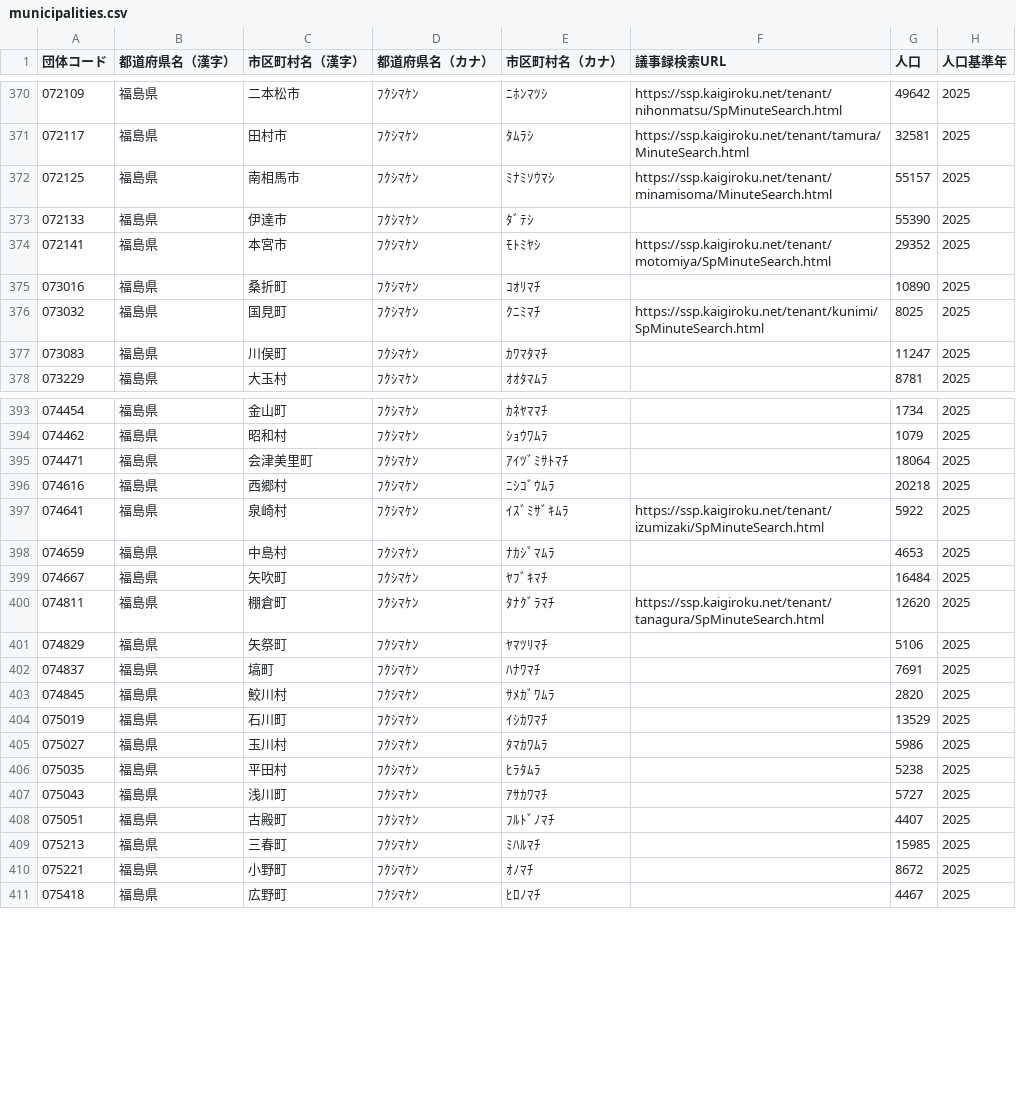
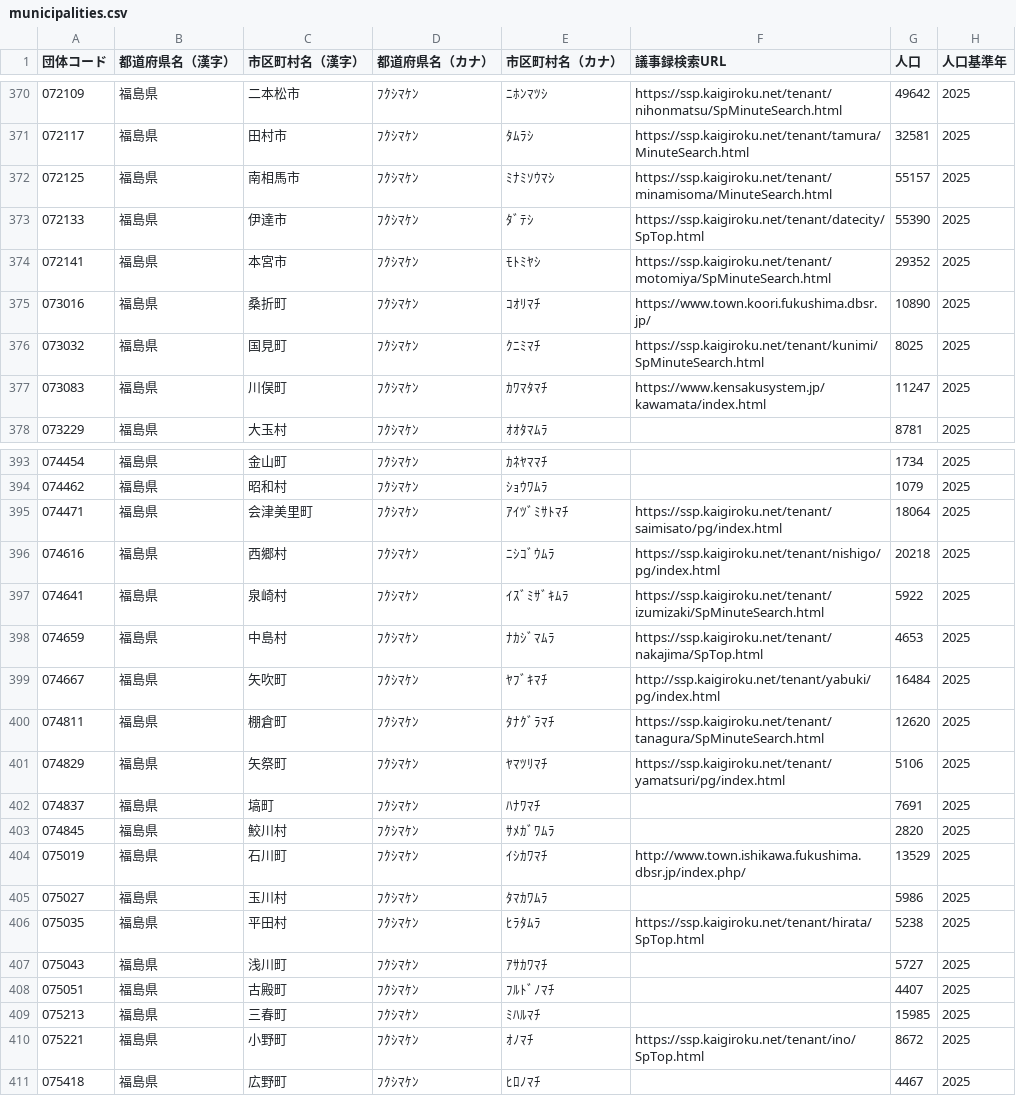
Before and after one commit to matsupiee/open-gikai, a CSV file: packages/db/src/seeds/municipalities.csv, drawn as a sheet; only a part is shown, gaps mark what is left out; the diff covers the shown part only.

```diff
--- a/packages/db/src/seeds/municipalities.csv
+++ b/packages/db/src/seeds/municipalities.csv
@@ -372,7 +372,7 @@
 072125,福島県,南相馬市,ﾌｸｼﾏｹﾝ,ﾐﾅﾐｿｳﾏｼ,https://ssp.kaigiroku.net/tenant/minamisoma/MinuteSearch.html,55157,2025
-072133,福島県,伊達市,ﾌｸｼﾏｹﾝ,ﾀﾞﾃｼ,,55390,2025
+072133,福島県,伊達市,ﾌｸｼﾏｹﾝ,ﾀﾞﾃｼ,https://ssp.kaigiroku.net/tenant/datecity/SpTop.html,55390,2025
 072141,福島県,本宮市,ﾌｸｼﾏｹﾝ,ﾓﾄﾐﾔｼ,https://ssp.kaigiroku.net/tenant/motomiya/SpMinuteSearch.html,29352,2025
-073016,福島県,桑折町,ﾌｸｼﾏｹﾝ,ｺｵﾘﾏﾁ,,10890,2025
+073016,福島県,桑折町,ﾌｸｼﾏｹﾝ,ｺｵﾘﾏﾁ,https://www.town.koori.fukushima.dbsr.jp/,10890,2025
 073032,福島県,国見町,ﾌｸｼﾏｹﾝ,ｸﾆﾐﾏﾁ,https://ssp.kaigiroku.net/tenant/kunimi/SpMinuteSearch.html,8025,2025
-073083,福島県,川俣町,ﾌｸｼﾏｹﾝ,ｶﾜﾏﾀﾏﾁ,,11247,2025
+073083,福島県,川俣町,ﾌｸｼﾏｹﾝ,ｶﾜﾏﾀﾏﾁ,https://www.kensakusystem.jp/kawamata/index.html,11247,2025
 073229,福島県,大玉村,ﾌｸｼﾏｹﾝ,ｵｵﾀﾏﾑﾗ,,8781,2025
@@ -394,14 +394,14 @@
 074462,福島県,昭和村,ﾌｸｼﾏｹﾝ,ｼｮｳﾜﾑﾗ,,1079,2025
-074471,福島県,会津美里町,ﾌｸｼﾏｹﾝ,ｱｲﾂﾞﾐｻﾄﾏﾁ,,18064,2025
-074616,福島県,西郷村,ﾌｸｼﾏｹﾝ,ﾆｼｺﾞｳﾑﾗ,,20218,2025
+074471,福島県,会津美里町,ﾌｸｼﾏｹﾝ,ｱｲﾂﾞﾐｻﾄﾏﾁ,https://ssp.kaigiroku.net/tenant/saimisato/pg/index.html,18064,2025
+074616,福島県,西郷村,ﾌｸｼﾏｹﾝ,ﾆｼｺﾞｳﾑﾗ,https://ssp.kaigiroku.net/tenant/nishigo/pg/index.html,20218,2025
 074641,福島県,泉崎村,ﾌｸｼﾏｹﾝ,ｲｽﾞﾐｻﾞｷﾑﾗ,https://ssp.kaigiroku.net/tenant/izumizaki/SpMinuteSearch.html,5922,2025
-074659,福島県,中島村,ﾌｸｼﾏｹﾝ,ﾅｶｼﾞﾏﾑﾗ,,4653,2025
-074667,福島県,矢吹町,ﾌｸｼﾏｹﾝ,ﾔﾌﾞｷﾏﾁ,,16484,2025
+074659,福島県,中島村,ﾌｸｼﾏｹﾝ,ﾅｶｼﾞﾏﾑﾗ,https://ssp.kaigiroku.net/tenant/nakajima/SpTop.html,4653,2025
+074667,福島県,矢吹町,ﾌｸｼﾏｹﾝ,ﾔﾌﾞｷﾏﾁ,http://ssp.kaigiroku.net/tenant/yabuki/pg/index.html,16484,2025
 074811,福島県,棚倉町,ﾌｸｼﾏｹﾝ,ﾀﾅｸﾞﾗﾏﾁ,https://ssp.kaigiroku.net/tenant/tanagura/SpMinuteSearch.html,12620,2025
-074829,福島県,矢祭町,ﾌｸｼﾏｹﾝ,ﾔﾏﾂﾘﾏﾁ,,5106,2025
+074829,福島県,矢祭町,ﾌｸｼﾏｹﾝ,ﾔﾏﾂﾘﾏﾁ,https://ssp.kaigiroku.net/tenant/yamatsuri/pg/index.html,5106,2025
 074837,福島県,塙町,ﾌｸｼﾏｹﾝ,ﾊﾅﾜﾏﾁ,,7691,2025
 074845,福島県,鮫川村,ﾌｸｼﾏｹﾝ,ｻﾒｶﾞﾜﾑﾗ,,2820,2025
-075019,福島県,石川町,ﾌｸｼﾏｹﾝ,ｲｼｶﾜﾏﾁ,,13529,2025
+075019,福島県,石川町,ﾌｸｼﾏｹﾝ,ｲｼｶﾜﾏﾁ,http://www.town.ishikawa.fukushima.dbsr.jp/index.php/,13529,2025
 075027,福島県,玉川村,ﾌｸｼﾏｹﾝ,ﾀﾏｶﾜﾑﾗ,,5986,2025
-075035,福島県,平田村,ﾌｸｼﾏｹﾝ,ﾋﾗﾀﾑﾗ,,5238,2025
+075035,福島県,平田村,ﾌｸｼﾏｹﾝ,ﾋﾗﾀﾑﾗ,https://ssp.kaigiroku.net/tenant/hirata/SpTop.html,5238,2025
 075043,福島県,浅川町,ﾌｸｼﾏｹﾝ,ｱｻｶﾜﾏﾁ,,5727,2025
@@ -409,3 +409,3 @@
 075213,福島県,三春町,ﾌｸｼﾏｹﾝ,ﾐﾊﾙﾏﾁ,,15985,2025
-075221,福島県,小野町,ﾌｸｼﾏｹﾝ,ｵﾉﾏﾁ,,8672,2025
+075221,福島県,小野町,ﾌｸｼﾏｹﾝ,ｵﾉﾏﾁ,https://ssp.kaigiroku.net/tenant/ino/SpTop.html,8672,2025
 075418,福島県,広野町,ﾌｸｼﾏｹﾝ,ﾋﾛﾉﾏﾁ,,4467,2025
```
Also changed, not shown: 4 edited cells elsewhere in this file.
